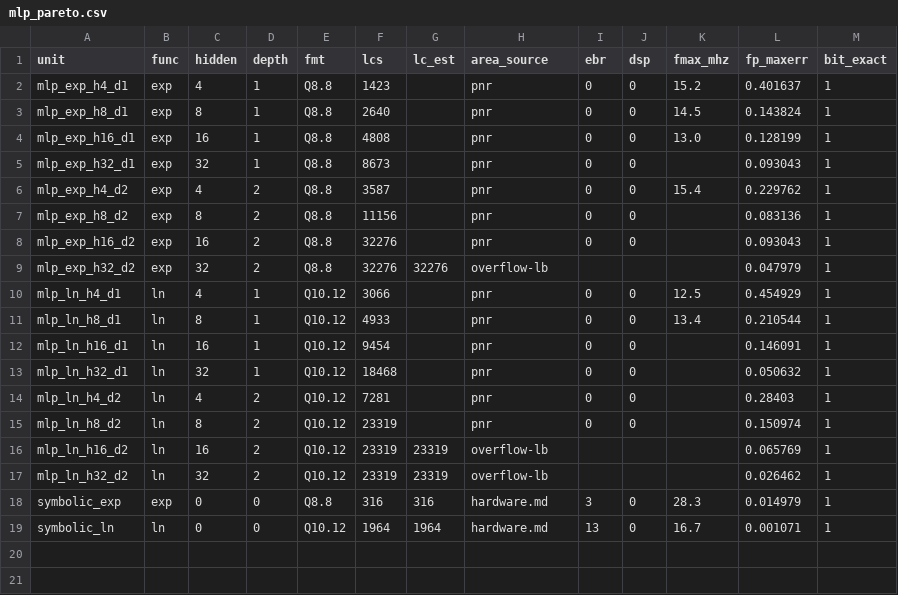
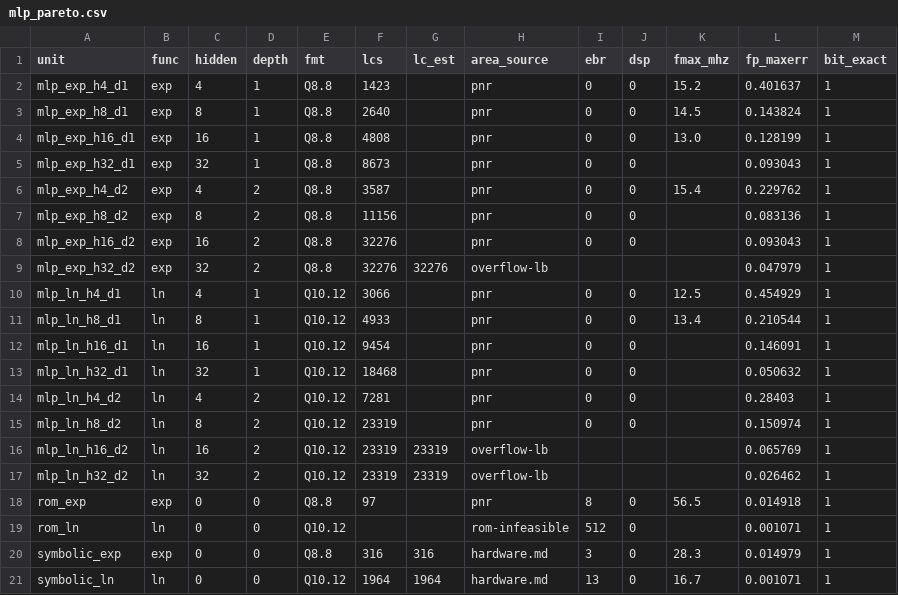
Before and after one commit to chokmah-me/eml-ice40-cybenko, a CSV file: results/mlp_pareto.csv, drawn as a sheet.

```diff
--- a/results/mlp_pareto.csv
+++ b/results/mlp_pareto.csv
@@ -17,2 +17,4 @@ mlp_ln_h16_d2,ln,16,2,Q10.12,23319,23319,overflow-lb,,,,0.065769,1
 mlp_ln_h32_d2,ln,32,2,Q10.12,23319,23319,overflow-lb,,,,0.026462,1
+rom_exp,exp,0,0,Q8.8,97,,pnr,8,0,56.5,0.014918,1
+rom_ln,ln,0,0,Q10.12,,,rom-infeasible,512,0,,0.001071,1
 symbolic_exp,exp,0,0,Q8.8,316,316,hardware.md,3,0,28.3,0.014979,1
```
Also changed, not shown: 12 other files.
